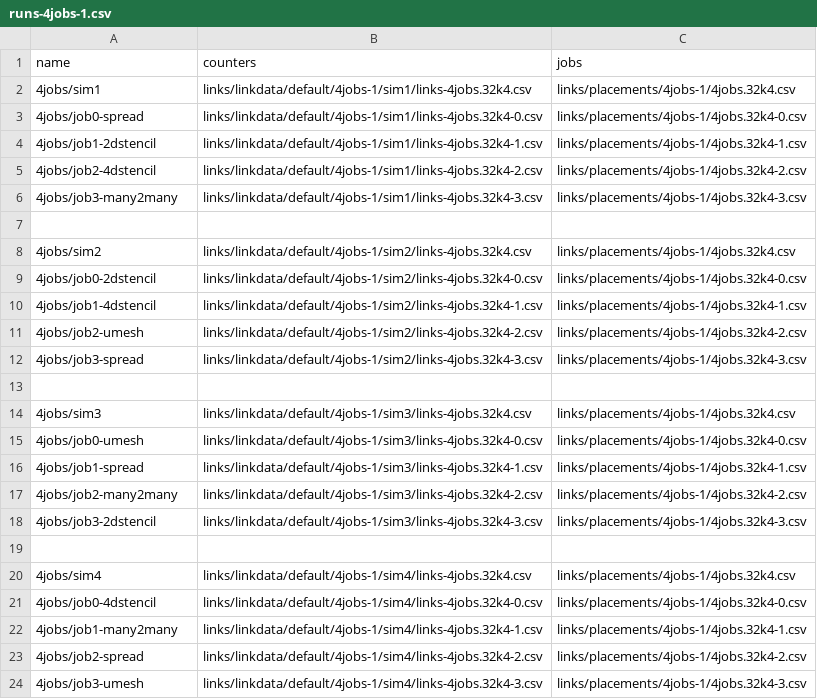
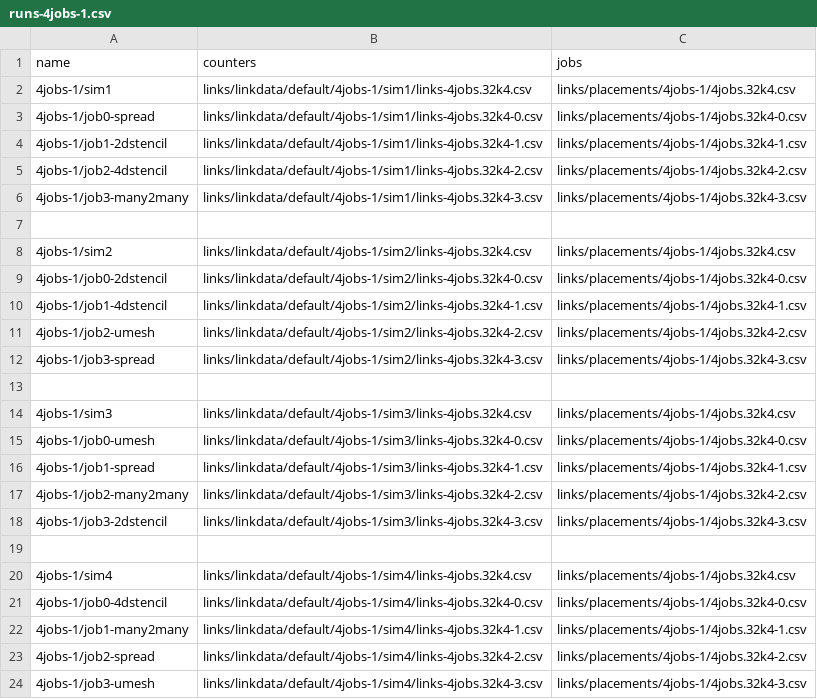
Before and after one commit to LLNL/DragonView, a CSV file: app/data/runs-4jobs-1.csv, drawn as a sheet.

Commit message:
updated 4 job catalogs

```diff
--- a/app/data/runs-4jobs-1.csv
+++ b/app/data/runs-4jobs-1.csv
@@ -1,24 +1,24 @@
 name,counters,jobs
-4jobs/sim1,links/linkdata/default/4jobs-1/sim1/links-4jobs.32k4.csv,links/placements/4jobs-1/4jobs.32k4.csv
-4jobs/job0-spread,links/linkdata/default/4jobs-1/sim1/links-4jobs.32k4-0.csv,links/placements/4jobs-1/4jobs.32k4-0.csv
-4jobs/job1-2dstencil,links/linkdata/default/4jobs-1/sim1/links-4jobs.32k4-1.csv,links/placements/4jobs-1/4jobs.32k4-1.csv
-4jobs/job2-4dstencil,links/linkdata/default/4jobs-1/sim1/links-4jobs.32k4-2.csv,links/placements/4jobs-1/4jobs.32k4-2.csv
-4jobs/job3-many2many,links/linkdata/default/4jobs-1/sim1/links-4jobs.32k4-3.csv,links/placements/4jobs-1/4jobs.32k4-3.csv
+4jobs-1/sim1,links/linkdata/default/4jobs-1/sim1/links-4jobs.32k4.csv,links/placements/4jobs-1/4jobs.32k4.csv
+4jobs-1/job0-spread,links/linkdata/default/4jobs-1/sim1/links-4jobs.32k4-0.csv,links/placements/4jobs-1/4jobs.32k4-0.csv
+4jobs-1/job1-2dstencil,links/linkdata/default/4jobs-1/sim1/links-4jobs.32k4-1.csv,links/placements/4jobs-1/4jobs.32k4-1.csv
+4jobs-1/job2-4dstencil,links/linkdata/default/4jobs-1/sim1/links-4jobs.32k4-2.csv,links/placements/4jobs-1/4jobs.32k4-2.csv
+4jobs-1/job3-many2many,links/linkdata/default/4jobs-1/sim1/links-4jobs.32k4-3.csv,links/placements/4jobs-1/4jobs.32k4-3.csv
 
-4jobs/sim2,links/linkdata/default/4jobs-1/sim2/links-4jobs.32k4.csv,links/placements/4jobs-1/4jobs.32k4.csv
-4jobs/job0-2dstencil,links/linkdata/default/4jobs-1/sim2/links-4jobs.32k4-0.csv,links/placements/4jobs-1/4jobs.32k4-0.csv
-4jobs/job1-4dstencil,links/linkdata/default/4jobs-1/sim2/links-4jobs.32k4-1.csv,links/placements/4jobs-1/4jobs.32k4-1.csv
-4jobs/job2-umesh,links/linkdata/default/4jobs-1/sim2/links-4jobs.32k4-2.csv,links/placements/4jobs-1/4jobs.32k4-2.csv
-4jobs/job3-spread,links/linkdata/default/4jobs-1/sim2/links-4jobs.32k4-3.csv,links/placements/4jobs-1/4jobs.32k4-3.csv
+4jobs-1/sim2,links/linkdata/default/4jobs-1/sim2/links-4jobs.32k4.csv,links/placements/4jobs-1/4jobs.32k4.csv
+4jobs-1/job0-2dstencil,links/linkdata/default/4jobs-1/sim2/links-4jobs.32k4-0.csv,links/placements/4jobs-1/4jobs.32k4-0.csv
+4jobs-1/job1-4dstencil,links/linkdata/default/4jobs-1/sim2/links-4jobs.32k4-1.csv,links/placements/4jobs-1/4jobs.32k4-1.csv
+4jobs-1/job2-umesh,links/linkdata/default/4jobs-1/sim2/links-4jobs.32k4-2.csv,links/placements/4jobs-1/4jobs.32k4-2.csv
+4jobs-1/job3-spread,links/linkdata/default/4jobs-1/sim2/links-4jobs.32k4-3.csv,links/placements/4jobs-1/4jobs.32k4-3.csv
 
-4jobs/sim3,links/linkdata/default/4jobs-1/sim3/links-4jobs.32k4.csv,links/placements/4jobs-1/4jobs.32k4.csv
-4jobs/job0-umesh,links/linkdata/default/4jobs-1/sim3/links-4jobs.32k4-0.csv,links/placements/4jobs-1/4jobs.32k4-0.csv
-4jobs/job1-spread,links/linkdata/default/4jobs-1/sim3/links-4jobs.32k4-1.csv,links/placements/4jobs-1/4jobs.32k4-1.csv
-4jobs/job2-many2many,links/linkdata/default/4jobs-1/sim3/links-4jobs.32k4-2.csv,links/placements/4jobs-1/4jobs.32k4-2.csv
-4jobs/job3-2dstencil,links/linkdata/default/4jobs-1/sim3/links-4jobs.32k4-3.csv,links/placements/4jobs-1/4jobs.32k4-3.csv
+4jobs-1/sim3,links/linkdata/default/4jobs-1/sim3/links-4jobs.32k4.csv,links/placements/4jobs-1/4jobs.32k4.csv
+4jobs-1/job0-umesh,links/linkdata/default/4jobs-1/sim3/links-4jobs.32k4-0.csv,links/placements/4jobs-1/4jobs.32k4-0.csv
+4jobs-1/job1-spread,links/linkdata/default/4jobs-1/sim3/links-4jobs.32k4-1.csv,links/placements/4jobs-1/4jobs.32k4-1.csv
+4jobs-1/job2-many2many,links/linkdata/default/4jobs-1/sim3/links-4jobs.32k4-2.csv,links/placements/4jobs-1/4jobs.32k4-2.csv
+4jobs-1/job3-2dstencil,links/linkdata/default/4jobs-1/sim3/links-4jobs.32k4-3.csv,links/placements/4jobs-1/4jobs.32k4-3.csv
 
-4jobs/sim4,links/linkdata/default/4jobs-1/sim4/links-4jobs.32k4.csv,links/placements/4jobs-1/4jobs.32k4.csv
-4jobs/job0-4dstencil,links/linkdata/default/4jobs-1/sim4/links-4jobs.32k4-0.csv,links/placements/4jobs-1/4jobs.32k4-0.csv
-4jobs/job1-many2many,links/linkdata/default/4jobs-1/sim4/links-4jobs.32k4-1.csv,links/placements/4jobs-1/4jobs.32k4-1.csv
-4jobs/job2-spread,links/linkdata/default/4jobs-1/sim4/links-4jobs.32k4-2.csv,links/placements/4jobs-1/4jobs.32k4-2.csv
-4jobs/job3-umesh,links/linkdata/default/4jobs-1/sim4/links-4jobs.32k4-3.csv,links/placements/4jobs-1/4jobs.32k4-3.csv
+4jobs-1/sim4,links/linkdata/default/4jobs-1/sim4/links-4jobs.32k4.csv,links/placements/4jobs-1/4jobs.32k4.csv
+4jobs-1/job0-4dstencil,links/linkdata/default/4jobs-1/sim4/links-4jobs.32k4-0.csv,links/placements/4jobs-1/4jobs.32k4-0.csv
+4jobs-1/job1-many2many,links/linkdata/default/4jobs-1/sim4/links-4jobs.32k4-1.csv,links/placements/4jobs-1/4jobs.32k4-1.csv
+4jobs-1/job2-spread,links/linkdata/default/4jobs-1/sim4/links-4jobs.32k4-2.csv,links/placements/4jobs-1/4jobs.32k4-2.csv
+4jobs-1/job3-umesh,links/linkdata/default/4jobs-1/sim4/links-4jobs.32k4-3.csv,links/placements/4jobs-1/4jobs.32k4-3.csv
```
